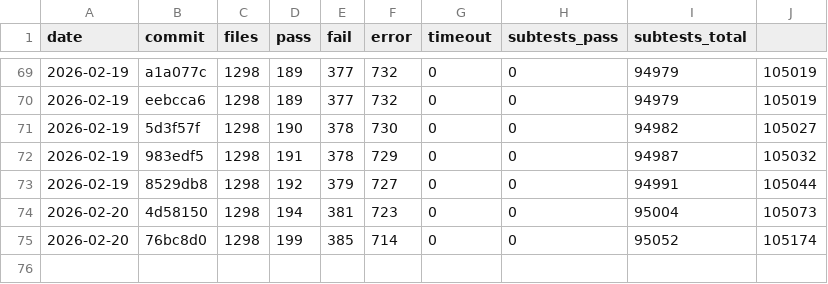
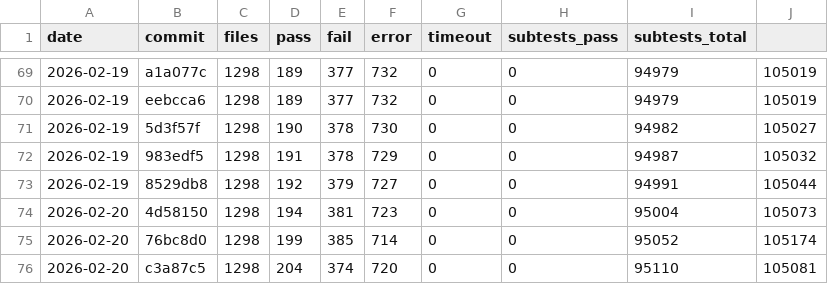
Before and after one commit to tokuhirom/mutsu, a TSV file: HISTORY.tsv, drawn as a sheet; only a part is shown, gaps mark what is left out.

```diff
--- a/HISTORY.tsv
+++ b/HISTORY.tsv
@@ -75 +75,2 @@ date	commit	files	pass	fail	error	timeout	subtests_pass	subtests_total
 2026-02-20	76bc8d0	1298	199	385	714	0	0	95052	105174
+2026-02-20	c3a87c5	1298	204	374	720	0	0	95110	105081
```
Also changed, not shown: 6 other files.
